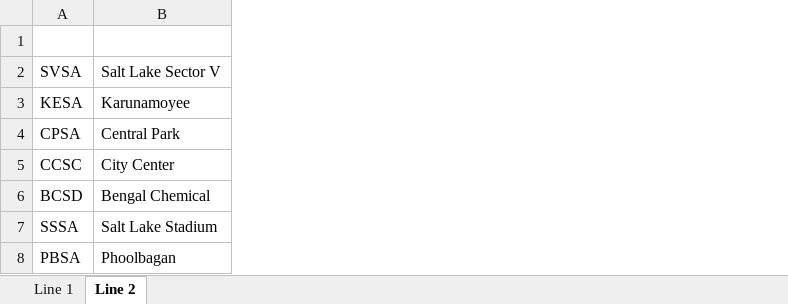
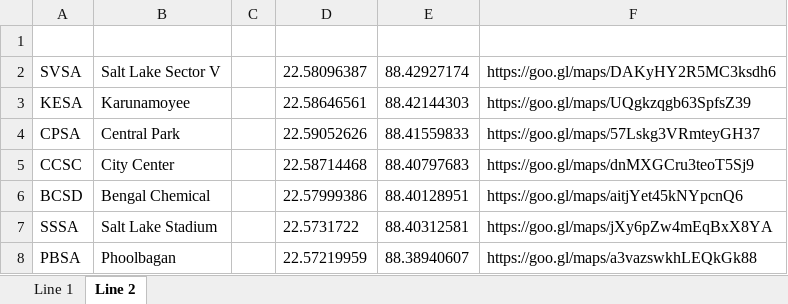
Before and after one commit to AtishGhosh/KolkataMetro, an Excel workbook: assets/lines/info.xlsx, sheet Line 2, drawn as a sheet; values as stored, in another font and other column widths than the file's, no borders; the diff names each change by its address in the sheet, - before the commit and + after, or states it on an @@ line.

```diff
--- a/assets/lines/info.xlsx (sheet Line 2)
+++ b/assets/lines/info.xlsx (sheet Line 2)
+column C, empty
+column D, rows 2-8: 22.58096387 | 22.58646561 | 22.59052626 | 22.58714468 | 22.57999386 | 22.5731722 | 22.57219959
+column E, rows 2-8: 88.42927174 | 88.42144303 | 88.41559833 | 88.40797683 | 88.40128951 | 88.40312581 | 88.38940607
+column F, rows 2-8: https://goo.gl/maps/DAKyHY2R5MC3ksdh6 | https://goo.gl/maps/UQgkzqgb63SpfsZ39 | https://goo.gl/maps/57Lskg3VRmteyGH37 | https://goo.gl/maps/dnMXGCru3teoT5Sj9 | https://goo.gl/maps/aitjYet45kNYpcnQ6 | https://goo.gl/maps/jXy6pZw4mEqBxX8YA | https://goo.gl/maps/a3vazswkhLEQkGk88
```
Also changed, not shown: sheet Line 1, 17 other files.
